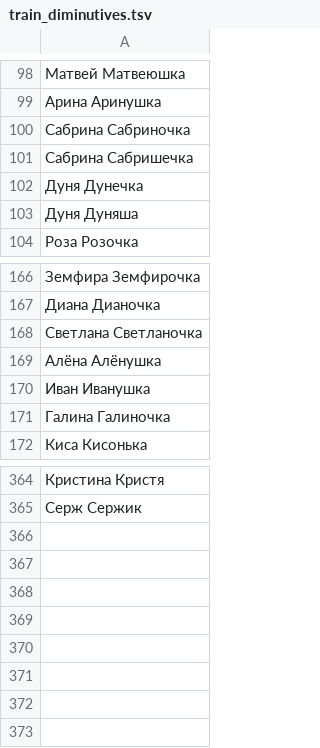
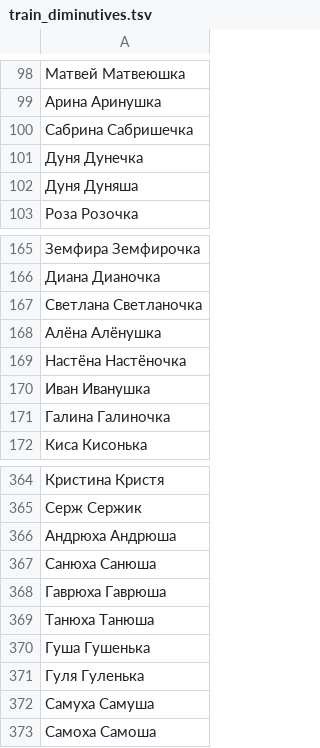
Before and after one commit to roddar92/linguistics_problems, a TSV file: src/ngrams/resources/diminutive/train_diminutives.tsv, drawn as a sheet; only a part is shown, gaps mark what is left out; removed rows and columns are numbered as before the commit, all else as after; the diff names each change by its address in the sheet, - before the commit and + after, or states it on an @@ line.

Commit message:
Diminutive -- Minor code refactoring and adding more samples

```diff
--- a/src/ngrams/resources/diminutive/train_diminutives.tsv
+++ b/src/ngrams/resources/diminutive/train_diminutives.tsv
-row 100: Сабрина Сабриночка
+row 169: Настёна Настёночка
+row 366: Андрюха Андрюша
+row 367: Санюха Санюша
+row 368: Гаврюха Гаврюша
+row 369: Танюха Танюша
+row 370: Гуша Гушенька
+row 371: Гуля Гуленька
+row 372: Самуха Самуша
+row 373: Самоха Самоша
```
Also changed, not shown: src/ngrams/resources/diminutive/test_diminutives.tsv, 1 other file.
